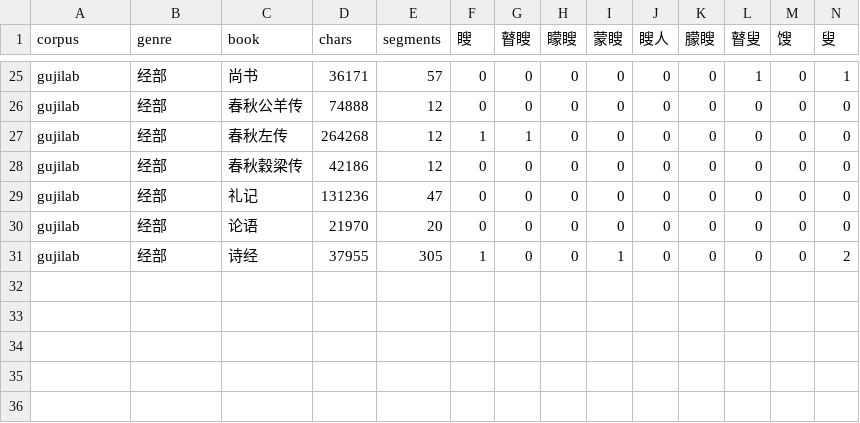
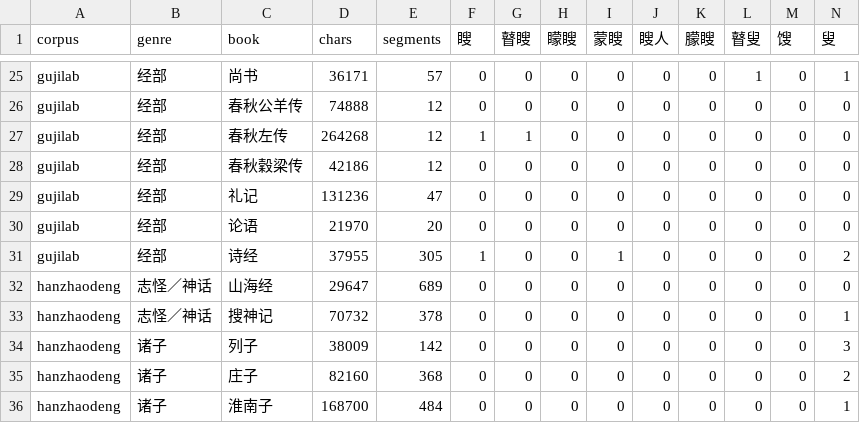
Before and after one commit to rayzh2012/Open-Source-Research-OSR-, a CSV file: reports/sou/per_work.csv, drawn as a sheet; only a part is shown, gaps mark what is left out; rows hold the shown columns only; the diff names each change by its address in the sheet, - before the commit and + after, or states it on an @@ line.

```diff
--- a/reports/sou/per_work.csv
+++ b/reports/sou/per_work.csv
+row 32: hanzhaodeng | 志怪／神话 | 山海经 | 29647 | 689 | 0 | 0 | 0 | 0 | 0 | 0 | 0 | 0 | 0
+row 33: hanzhaodeng | 志怪／神话 | 搜神记 | 70732 | 378 | 0 | 0 | 0 | 0 | 0 | 0 | 0 | 0 | 1
+row 34: hanzhaodeng | 诸子 | 列子 | 38009 | 142 | 0 | 0 | 0 | 0 | 0 | 0 | 0 | 0 | 3
+row 35: hanzhaodeng | 诸子 | 庄子 | 82160 | 368 | 0 | 0 | 0 | 0 | 0 | 0 | 0 | 0 | 2
+row 36: hanzhaodeng | 诸子 | 淮南子 | 168700 | 484 | 0 | 0 | 0 | 0 | 0 | 0 | 0 | 0 | 1
```
Also changed, not shown: reports/sou/per_genre.csv, 1 other file.
